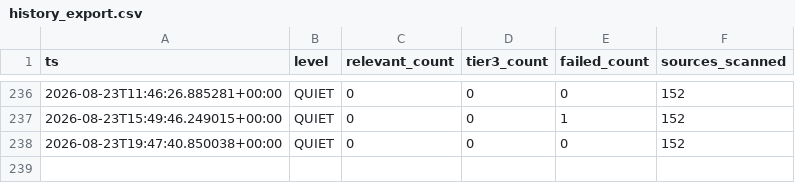
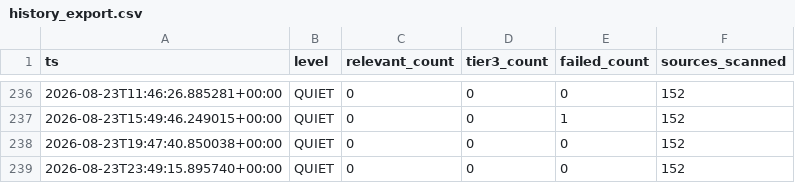
Before and after one commit to andrejsvorobjovs/baltic-monitor-site, a CSV file: history_export.csv, drawn as a sheet; only a part is shown, gaps mark what is left out; the diff names each change by its address in the sheet, - before the commit and + after, or states it on an @@ line.

```diff
--- a/history_export.csv
+++ b/history_export.csv
+row 239: 2026-08-23T23:49:15.895740+00:00 | QUIET | 0 | 0 | 0 | 152
```
Also changed, not shown: escalation_export.csv, 4 other files.
